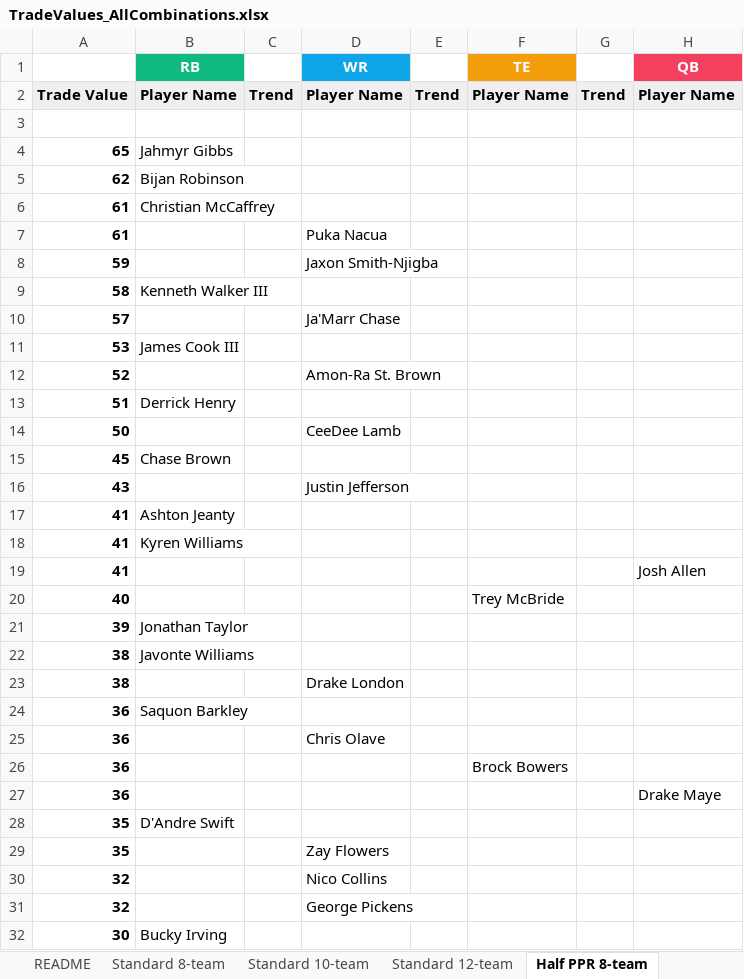
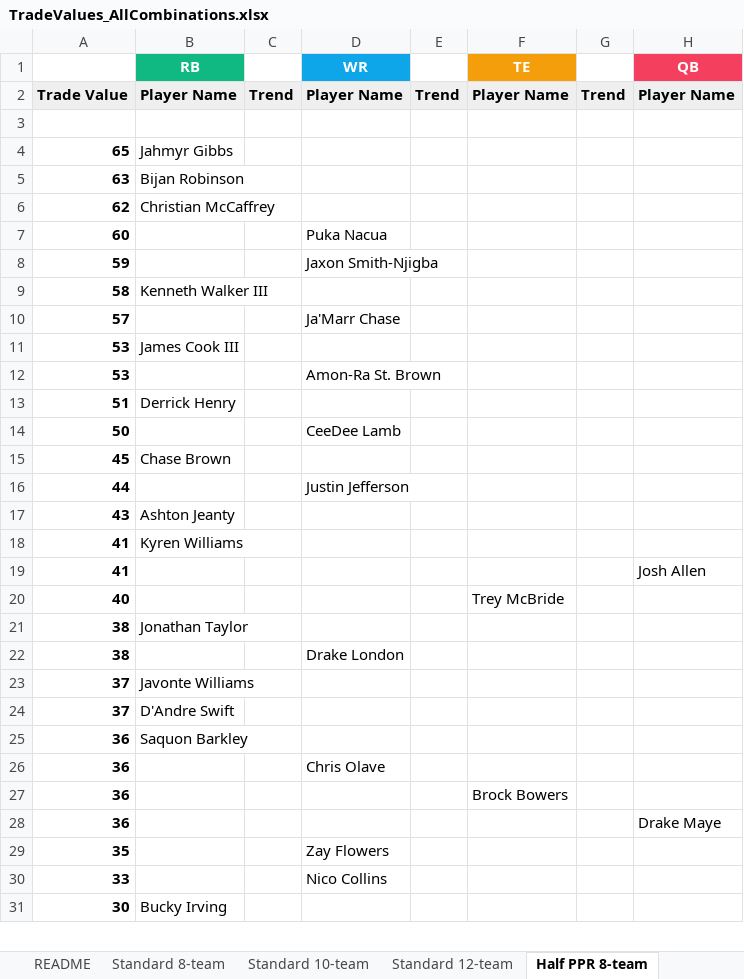
Before and after one commit to seoularpro/OddsVis, an Excel workbook: TradeValueSheets/TradeValues_AllCombinations.xlsx, sheet Half PPR 8-team, drawn as a sheet; only a part is shown; values as stored, in another font and other column widths than the file's, no borders; removed rows and columns are numbered as before the commit, all else as after; the diff covers the shown part only; the diff names each change by its address in the sheet, - before the commit and + after, or states it on an @@ line.

```diff
--- a/TradeValueSheets/TradeValues_AllCombinations.xlsx (sheet Half PPR 8-team)
+++ b/TradeValueSheets/TradeValues_AllCombinations.xlsx (sheet Half PPR 8-team)
+row 5: 63 | Bijan Robinson
-B6 (RB): Bijan Robinson
+B6 (RB): Christian McCaffrey
-row 6: 61 | Christian McCaffrey
-A7: 61
+A7: 60
-A12: 52
+A12: 53
+row 16: 44 |  |  | Justin Jefferson
-B17 (RB): (empty)
+B17 (RB): Ashton Jeanty
-D17 (WR): Justin Jefferson
+D17 (WR): (empty)
-row 17: 41 | Ashton Jeanty
-row 21: 39 | Jonathan Taylor
-B21 (RB): Javonte Williams
+B21 (RB): Jonathan Taylor
+row 23: 37 | Javonte Williams
+row 24: 37 | D'Andre Swift
-row 28: 35 | D'Andre Swift
-A30: 32
+A30: 33
-row 31: 32 |  |  | George Pickens
```
Also changed, not shown: 13 added rows, 12 removed rows and 2 edited cells elsewhere in this sheet, sheet Half PPR 12-team, sheet Half PPR 10-team, sheet Standard 10-team, sheet Standard 8-team, sheet Full PPR 12-team, sheet Full PPR 8-team, 2 more sheets, TradeValueSheets/TradeValues_FullPPR_10team.xlsx, TradeValueSheets/TradeValues_FullPPR_12team.xlsx, 18 other files.
